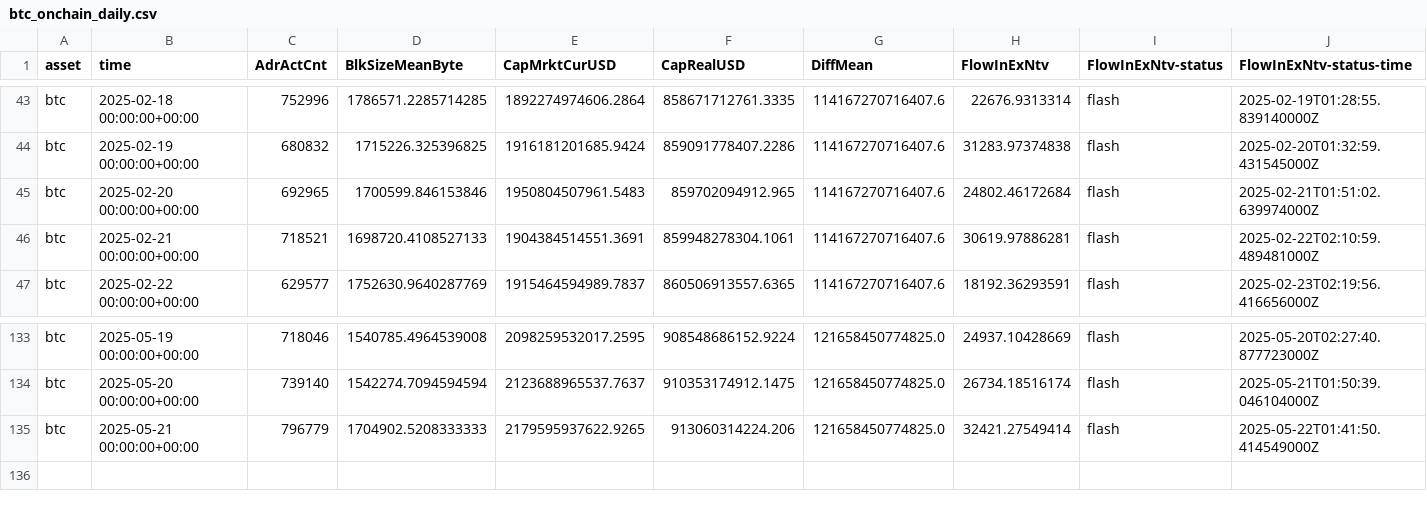
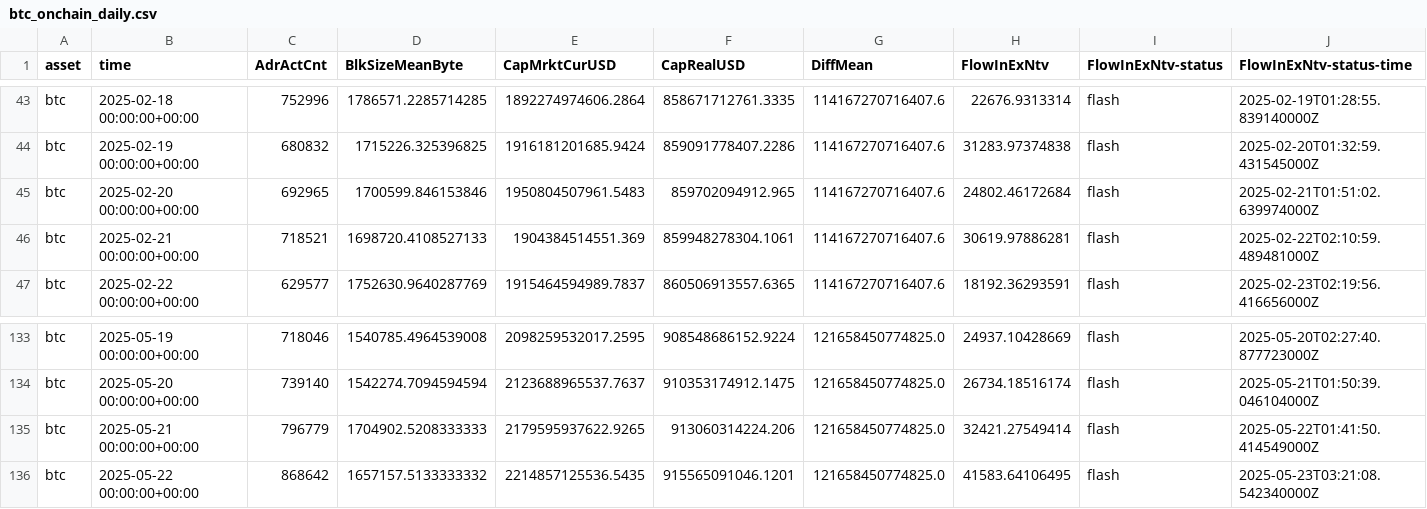
Before and after one commit to alex-lebedev/crypto-on-chain, a CSV file: btc_onchain_daily.csv, drawn as a sheet; only a part is shown, gaps mark what is left out; rows hold the shown columns only; the diff names each change by its address in the sheet, - before the commit and + after, or states it on an @@ line.

Commit message:
Daily update: 2025-05-23

```diff
--- a/btc_onchain_daily.csv
+++ b/btc_onchain_daily.csv
-E46 (CapMrktCurUSD): 1904384514551.3691
+E46 (CapMrktCurUSD): 1904384514551.369
+row 136: btc | 2025-05-22 00:00:00+00:00 | 868642 | 1657157.5133333332 | 2214857125536.5435 | 915565091046.1201 | 121658450774825.0 | 41583.64106495 | flash | 2025-05-23T03:21:08.542340000Z
```
Also changed, not shown: eth_onchain_daily.csv, 6 other files.
